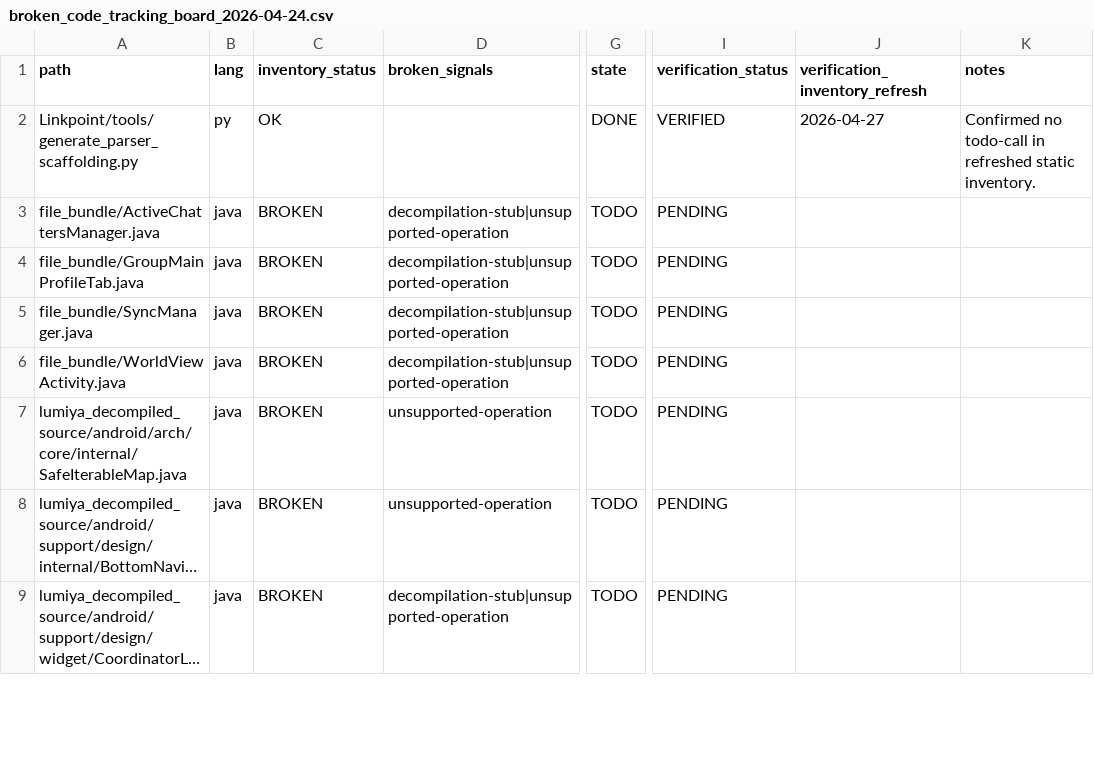
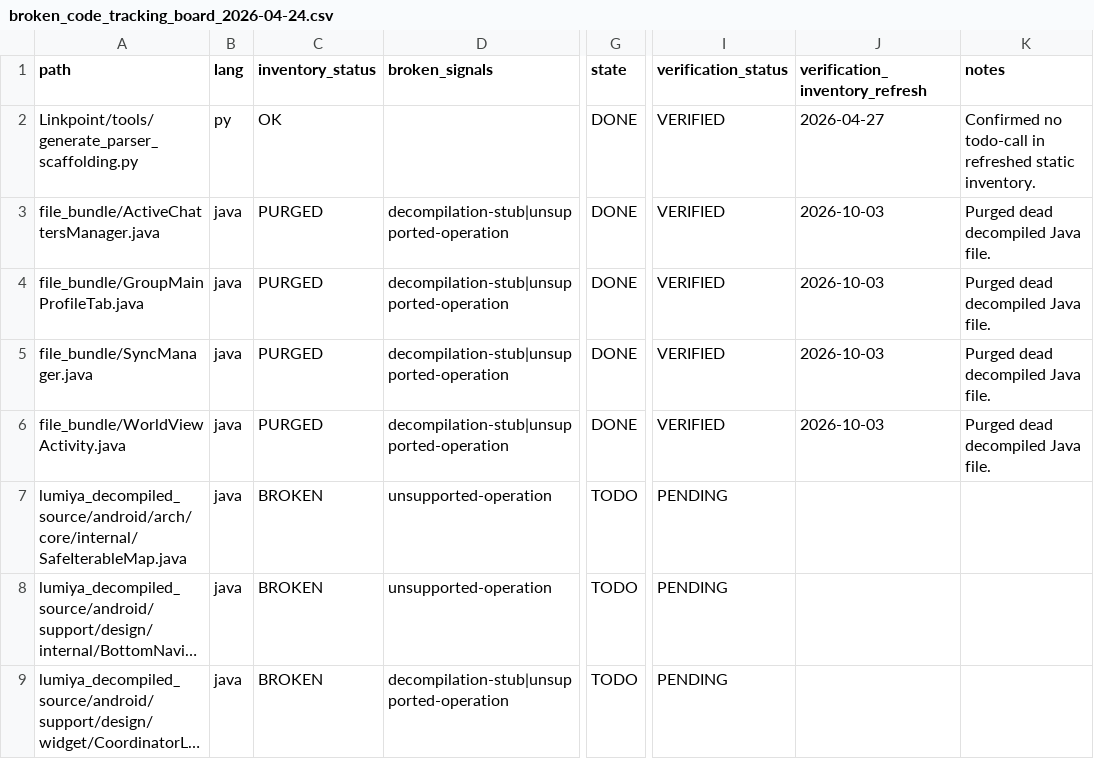
Before and after one commit to Kaleaon/Linkpoint, a CSV file: docs/broken_code_tracking_board_2026-04-24.csv, drawn as a sheet; only a part is shown, gaps mark what is left out; long unchanged cells end in …; the diff names each change by its address in the sheet, - before the commit and + after, or states it on an @@ line.

```diff
--- a/docs/broken_code_tracking_board_2026-04-24.csv
+++ b/docs/broken_code_tracking_board_2026-04-24.csv
-C3:C6 (inventory_status): BROKEN
+C3:C6 (inventory_status): PURGED
-G3:G6 (state): TODO
+G3:G6 (state): DONE
-I3:I6 (verification_status): PENDING
+I3:I6 (verification_status): VERIFIED
-J3:J6 (verification_inventory_refresh): (empty)
+J3:J6 (verification_inventory_refresh): 2026-10-03
-K3:K6 (notes): (empty)
+K3:K6 (notes): Purged dead decompiled Java file.
```
Also changed, not shown: docs/broken_code_inventory_2026-04-24.csv, 21 other files.
